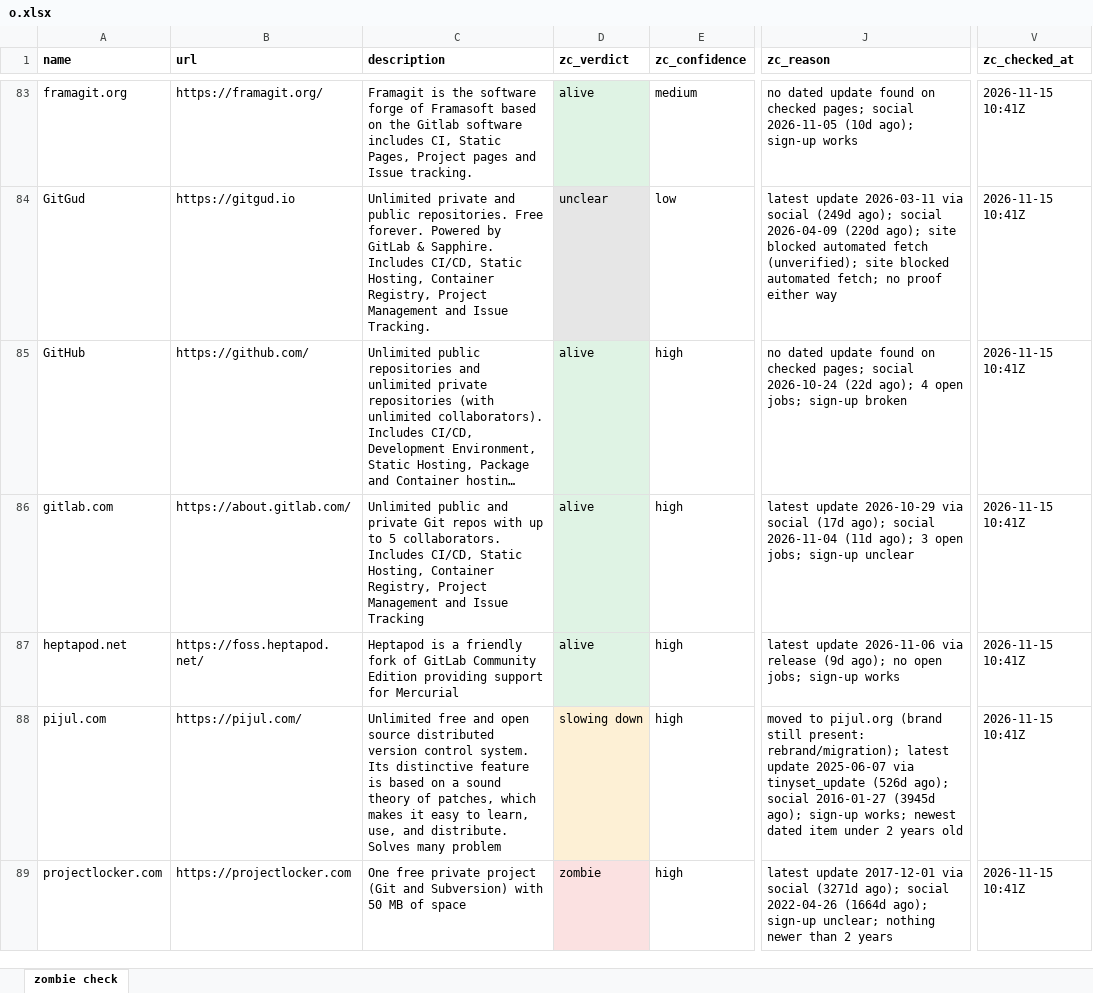
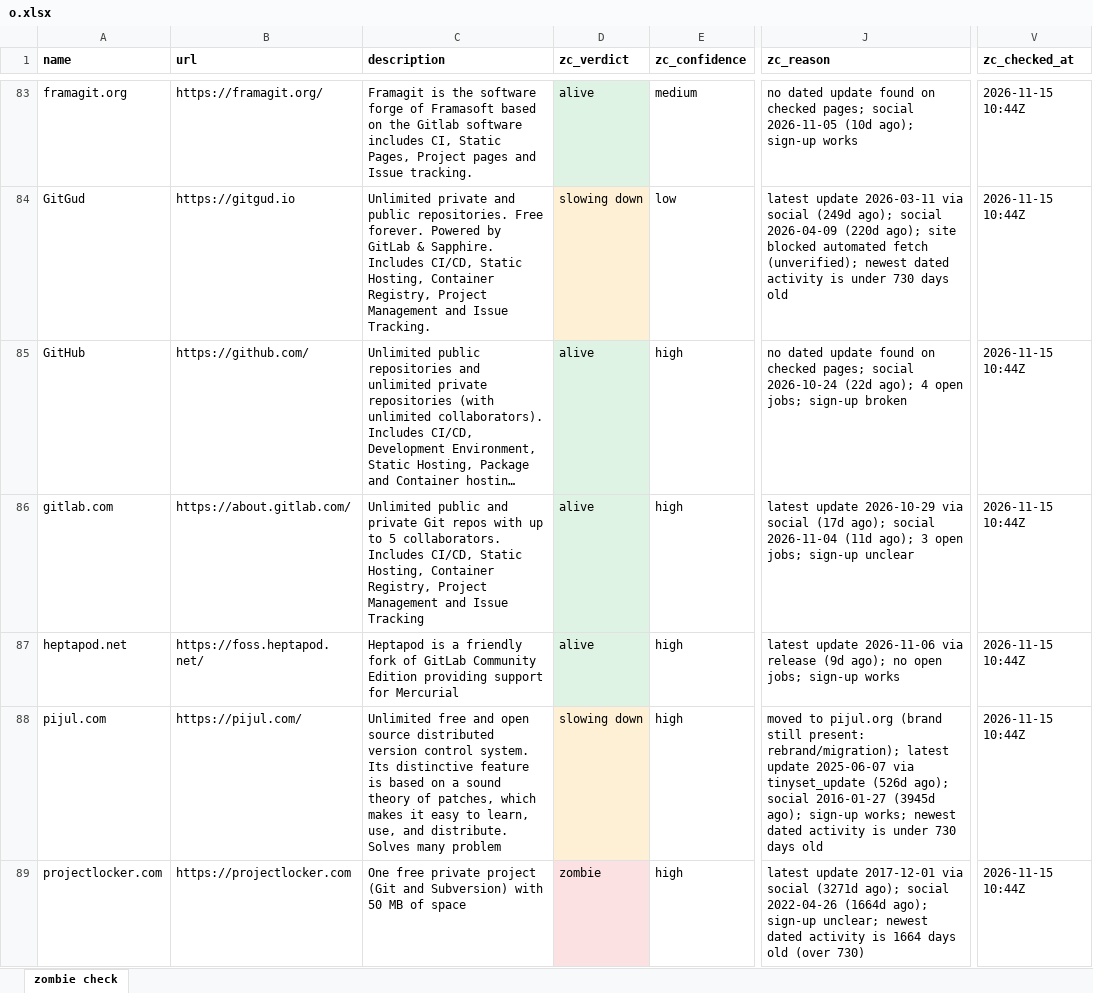
Before and after one commit to bsrikumar855-dot/zombiecheck-tinyfish, an Excel workbook: full/o.xlsx, sheet zombie check, drawn as a sheet; only a part is shown, gaps mark what is left out; long unchanged cells end in …; values as stored, in another font and other column widths than the file's, no borders; the diff covers the shown part only; the diff names each change by its address in the sheet, - before the commit and + after, or states it on an @@ line.

```diff
--- a/full/o.xlsx (sheet zombie check)
+++ b/full/o.xlsx (sheet zombie check)
-V83:V89 (zc_checked_at): 2026-11-15 10:41Z
+V83:V89 (zc_checked_at): 2026-11-15 10:44Z
-D84 (zc_verdict): unclear
+D84 (zc_verdict): slowing down
-J84 (zc_reason): …fetch (unverified); site blocked automated fetch; no proof either way
+J84 (zc_reason): …fetch (unverified); newest dated activity is under 730 days old
-J88 (zc_reason): …newest dated item under 2 years old
+J88 (zc_reason): …newest dated activity is under 730 days old
-J89 (zc_reason): …sign-up unclear; nothing newer than 2 years
+J89 (zc_reason): …sign-up unclear; newest dated activity is 1664 days old (over 730)
```
Also changed, not shown: 765 edited cells elsewhere in this sheet, 7 other files.
